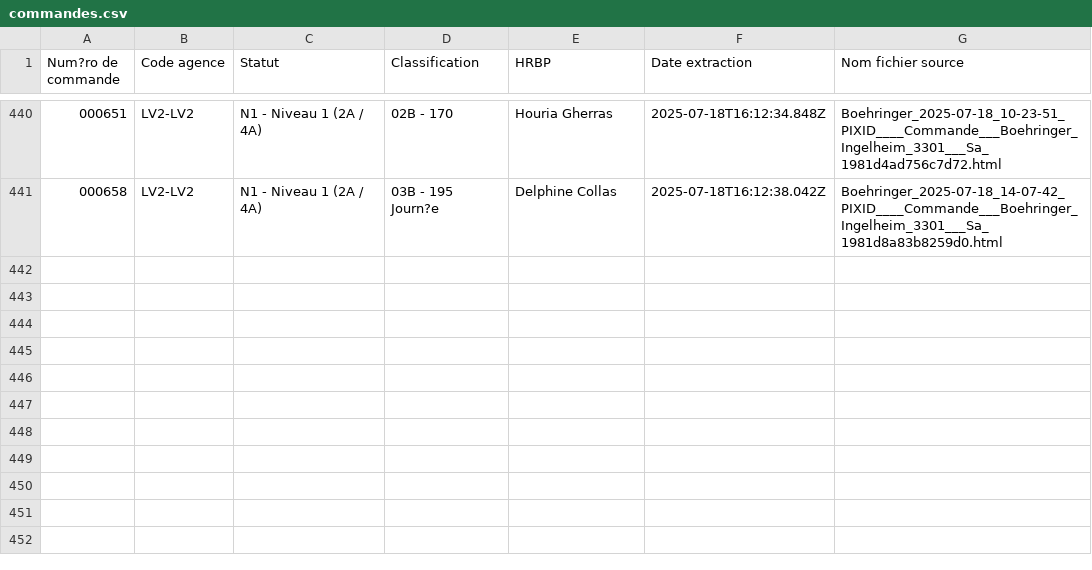
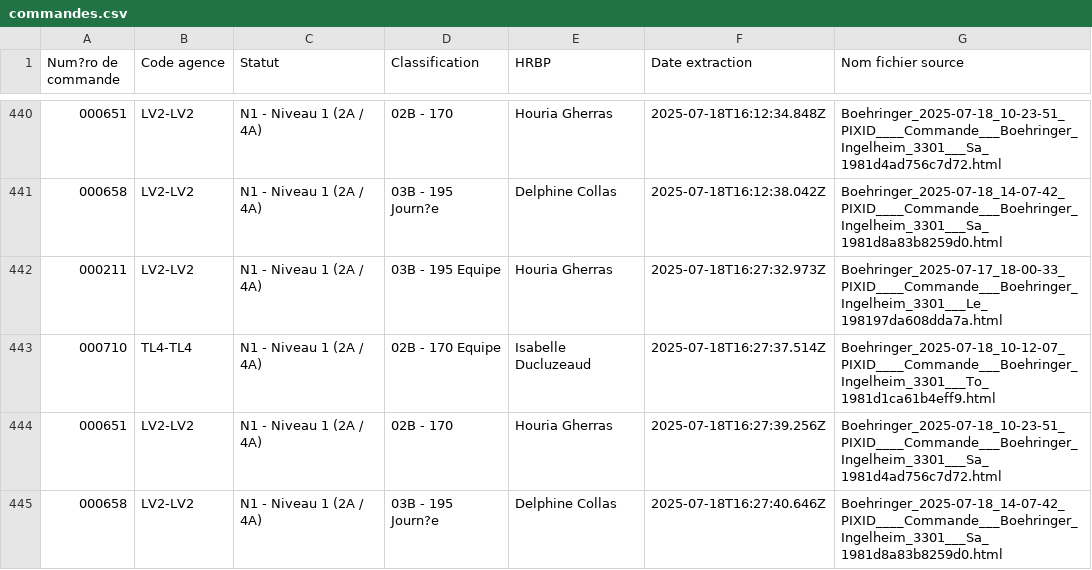
Before and after one commit to younessemlali/xml-boehringer-corrector, a CSV file: commandes.csv, drawn as a sheet; only a part is shown, gaps mark what is left out; the diff names each change by its address in the sheet, - before the commit and + after, or states it on an @@ line.

Commit message:
Mise à jour des commandes

```diff
--- a/commandes.csv
+++ b/commandes.csv
+row 442: 000211 | LV2-LV2 | N1 - Niveau 1 (2A / 4A) | 03B - 195 Equipe | Houria Gherras | 2025-07-18T16:27:32.973Z | Boehringer_2025-07-17_18-00-33_PIXID____Commande___Boehringer_Ingelheim_3301___Le_198197da608dda7a.html
+row 443: 000710 | TL4-TL4 | N1 - Niveau 1 (2A / 4A) | 02B - 170 Equipe | Isabelle Ducluzeaud | 2025-07-18T16:27:37.514Z | Boehringer_2025-07-18_10-12-07_PIXID____Commande___Boehringer_Ingelheim_3301___To_1981d1ca61b4eff9.html
+row 444: 000651 | LV2-LV2 | N1 - Niveau 1 (2A / 4A) | 02B - 170 | Houria Gherras | 2025-07-18T16:27:39.256Z | Boehringer_2025-07-18_10-23-51_PIXID____Commande___Boehringer_Ingelheim_3301___Sa_1981d4ad756c7d72.html
+row 445: 000658 | LV2-LV2 | N1 - Niveau 1 (2A / 4A) | 03B - 195 Journ?e | Delphine Collas | 2025-07-18T16:27:40.646Z | Boehringer_2025-07-18_14-07-42_PIXID____Commande___Boehringer_Ingelheim_3301___Sa_1981d8a83b8259d0.html
```
